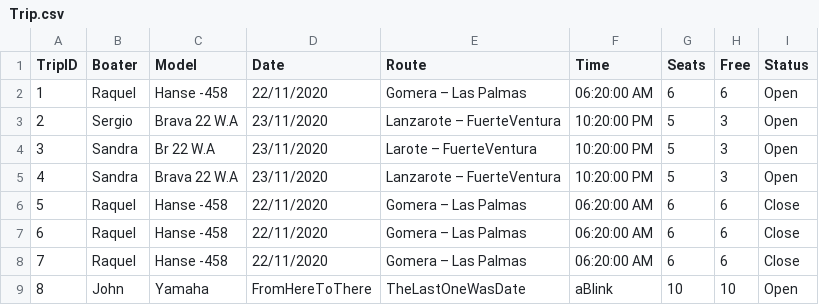
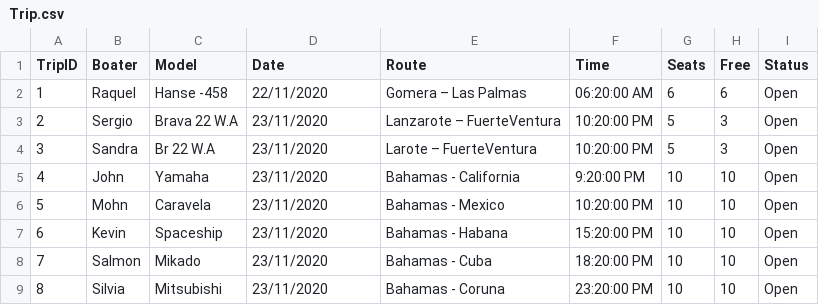
Before and after one commit to zenoma/boatify, a CSV file: apps/clientstowaway/Trip.csv, drawn as a sheet.

```diff
--- a/apps/clientstowaway/Trip.csv
+++ b/apps/clientstowaway/Trip.csv
@@ -4,6 +4,6 @@ TripID,Boater,Model,Date,Route,Time,Seats,Free,Status
 3,Sandra,Br 22 W.A,23/11/2020,Larote – FuerteVentura,10:20:00 PM,5,3,Open
-4,Sandra,Brava 22 W.A,23/11/2020,Lanzarote – FuerteVentura,10:20:00 PM,5,3,Open
-5,Raquel,Hanse -458,22/11/2020,Gomera – Las Palmas,06:20:00 AM,6,6,Close
-6,Raquel,Hanse -458,22/11/2020,Gomera – Las Palmas,06:20:00 AM,6,6,Close
-7,Raquel,Hanse -458,22/11/2020,Gomera – Las Palmas,06:20:00 AM,6,6,Close
-8,John,Yamaha,FromHereToThere,TheLastOneWasDate,aBlink,10,10,Open
+4,John,Yamaha,23/11/2020,Bahamas - California,9:20:00 PM,10,10,Open
+5,Mohn,Caravela,23/11/2020,Bahamas - Mexico,10:20:00 PM,10,10,Open
+6,Kevin,Spaceship,23/11/2020,Bahamas - Habana,15:20:00 PM,10,10,Open
+7,Salmon,Mikado,23/11/2020,Bahamas - Cuba,18:20:00 PM,10,10,Open
+8,Silvia,Mitsubishi,23/11/2020,Bahamas - Coruna,23:20:00 PM,10,10,Open
```
Also changed, not shown: Trip.csv, 5 other files.
